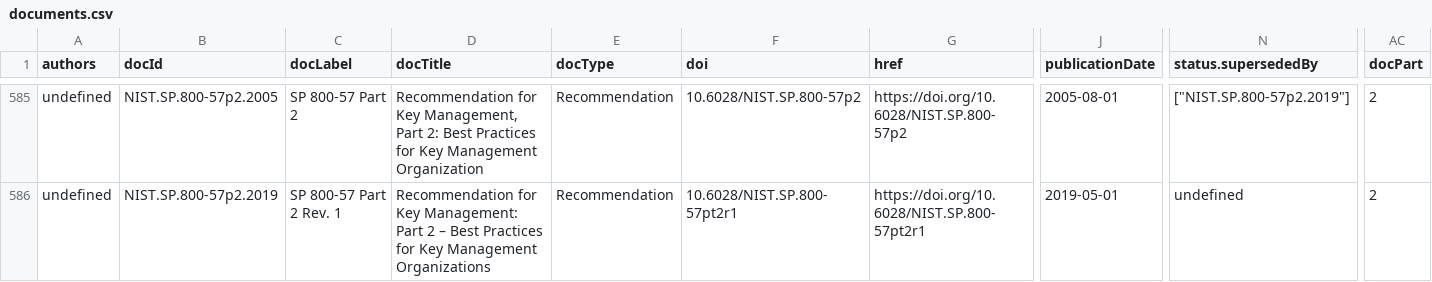
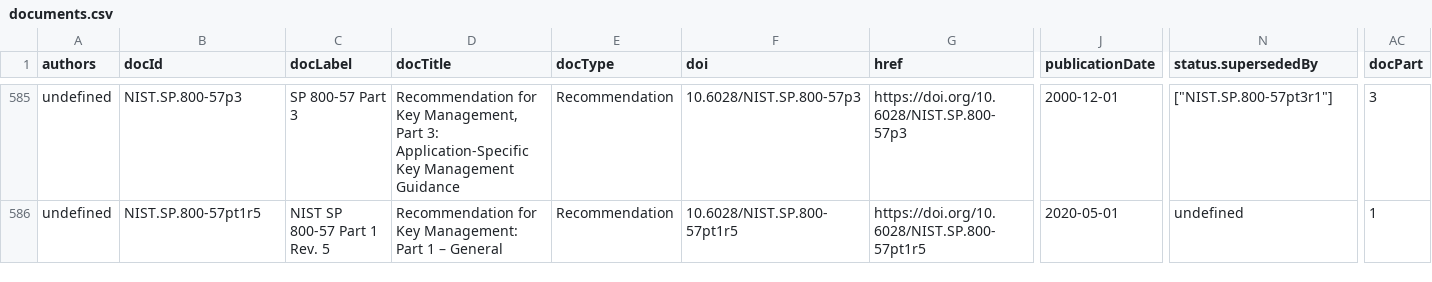
Before and after one commit to SteveLLamb/mediastandards-registry, a CSV file: documents.csv, drawn as a sheet; only a part is shown, gaps mark what is left out; the diff covers the shown part only; the diff names each change by its address in the sheet, - before the commit and + after, or states it on an @@ line.

```diff
--- a/documents.csv
+++ b/documents.csv
-B585 (docId): NIST.SP.800-57p2.2005
+B585 (docId): NIST.SP.800-57p3
-C585 (docLabel): SP 800-57 Part 2
+C585 (docLabel): SP 800-57 Part 3
-D585 (docTitle): …Management, Part 2: Best Practices for Key Management Organization
+D585 (docTitle): …Management, Part 3: Application-Specific Key Management Guidance
-F585 (doi): 10.6028/NIST.SP.800-57p2
+F585 (doi): 10.6028/NIST.SP.800-57p3
-G585 (href): https://doi.org/10.6028/NIST.SP.800-57p2
+G585 (href): https://doi.org/10.6028/NIST.SP.800-57p3
-J585 (publicationDate): 2005-08-01
+J585 (publicationDate): 2000-12-01
-N585 (status.supersededBy): ["NIST.SP.800-57p2.2019"]
+N585 (status.supersededBy): ["NIST.SP.800-57pt3r1"]
-AC585 (docPart): 2
+AC585 (docPart): 3
-B586 (docId): NIST.SP.800-57p2.2019
+B586 (docId): NIST.SP.800-57pt1r5
-C586 (docLabel): SP 800-57 Part 2 Rev. 1
+C586 (docLabel): NIST SP 800-57 Part 1 Rev. 5
-D586 (docTitle): …Management: Part 2 – Best Practices for Key Management Organizations
+D586 (docTitle): …Management: Part 1 – General
-F586 (doi): 10.6028/NIST.SP.800-57pt2r1
+F586 (doi): 10.6028/NIST.SP.800-57pt1r5
-G586 (href): https://doi.org/10.6028/NIST.SP.800-57pt2r1
+G586 (href): https://doi.org/10.6028/NIST.SP.800-57pt1r5
-J586 (publicationDate): 2019-05-01
+J586 (publicationDate): 2020-05-01
-AC586 (docPart): 2
+AC586 (docPart): 1
```
Also changed, not shown: 84 edited cells elsewhere in this file, 4 other files.
